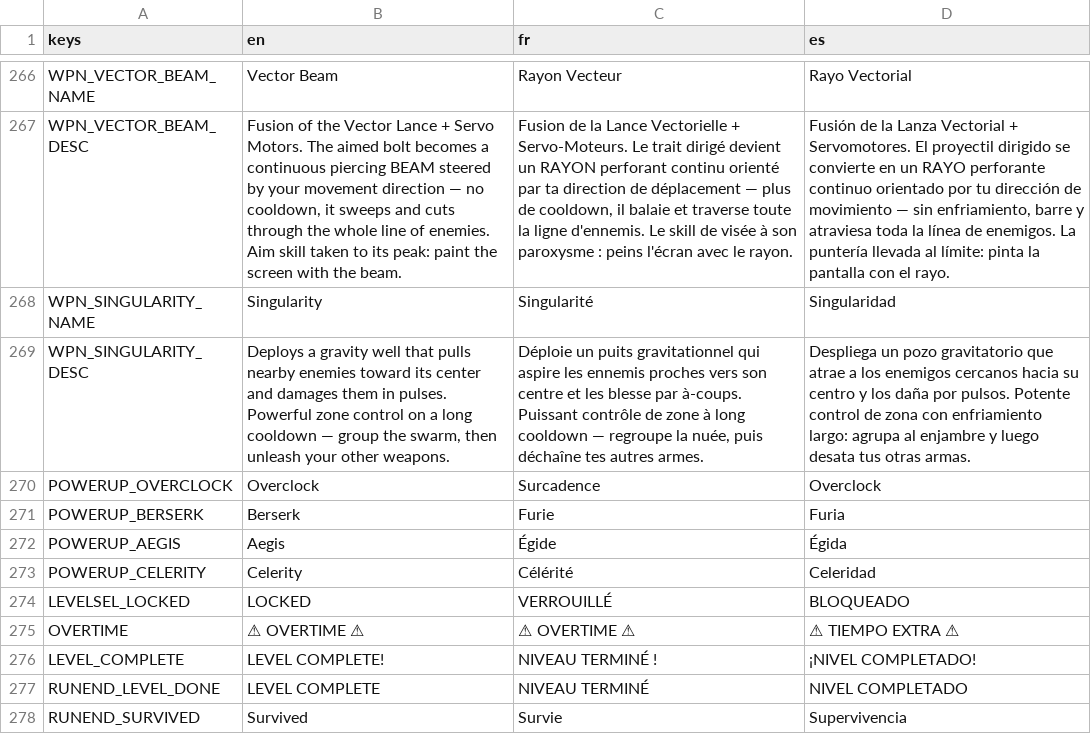
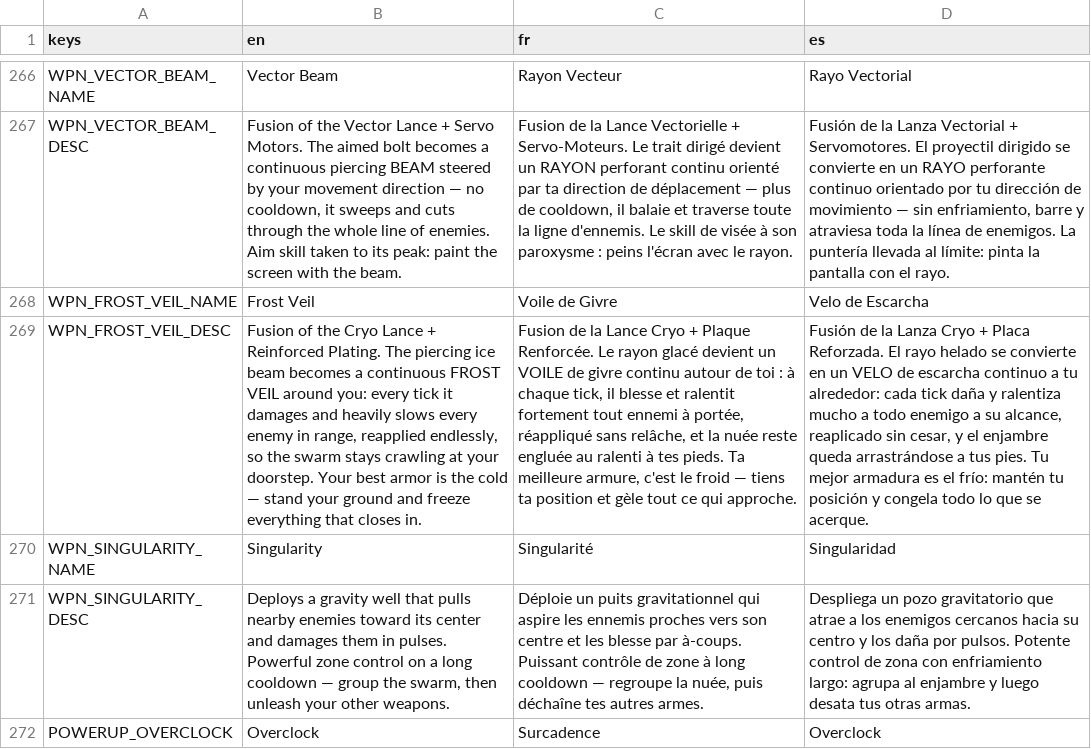
Before and after one commit to drangoht/Chimera-Protocol, a CSV file: localization/ui.csv, drawn as a sheet; only a part is shown, gaps mark what is left out; the shorter side is filled out with more unchanged rows; the diff names each change by its address in the sheet, - before the commit and + after, or states it on an @@ line.

```diff
--- a/localization/ui.csv
+++ b/localization/ui.csv
+row 268: WPN_FROST_VEIL_NAME | Frost Veil | Voile de Givre | Velo de Escarcha
+row 269: WPN_FROST_VEIL_DESC | Fusion of the Cryo Lance + Reinforced Plating. The piercing ice beam becomes a continuous FROST VEIL around you: every tick it damages and heavily slows every enemy in range, reapplied endlessly, so the swarm stays crawling at your doorstep. Your best armor is the cold — stand your ground and freeze everything that closes in. | Fusion de la Lance Cryo + Plaque Renforcée. Le rayon glacé devient un VOILE de givre continu autour de toi : à chaque tick, il blesse et ralentit fortement tout ennemi à portée, réappliqué sans relâche, et la nuée reste engluée au ralenti à tes pieds. Ta meilleure armure, c'est le froid — tiens ta position et gèle tout ce qui approche. | Fusión de la Lanza Cryo + Placa Reforzada. El rayo helado se convierte en un VELO de escarcha continuo a tu alrededor: cada tick daña y ralentiza mucho a todo enemigo a su alcance, reaplicado sin cesar, y el enjambre queda arrastrándose a tus pies. Tu mejor armadura es el frío: mantén tu posición y congela todo lo que se acerque.
```
Also changed, not shown: 14 other files.
